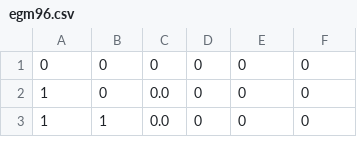
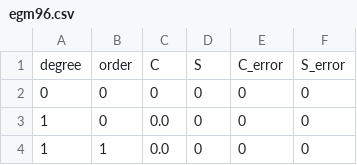
Before and after one commit to Space-FALCON-Lab/SpaceAGORA.jl, a CSV file: data/Gravity_harmonics_data/egm96.csv, drawn as a sheet; only a part is shown.

Commit message:
Harmonics working for Earth (ITRF93 vs IAU_EARTH :wilted_flower:)

```diff
--- a/data/Gravity_harmonics_data/egm96.csv
+++ b/data/Gravity_harmonics_data/egm96.csv
@@ -1 +1,2 @@
+degree,order,C,S,C_error,S_error
 0,0,0,0,0,0
```
Also changed, not shown: 27 other files.
